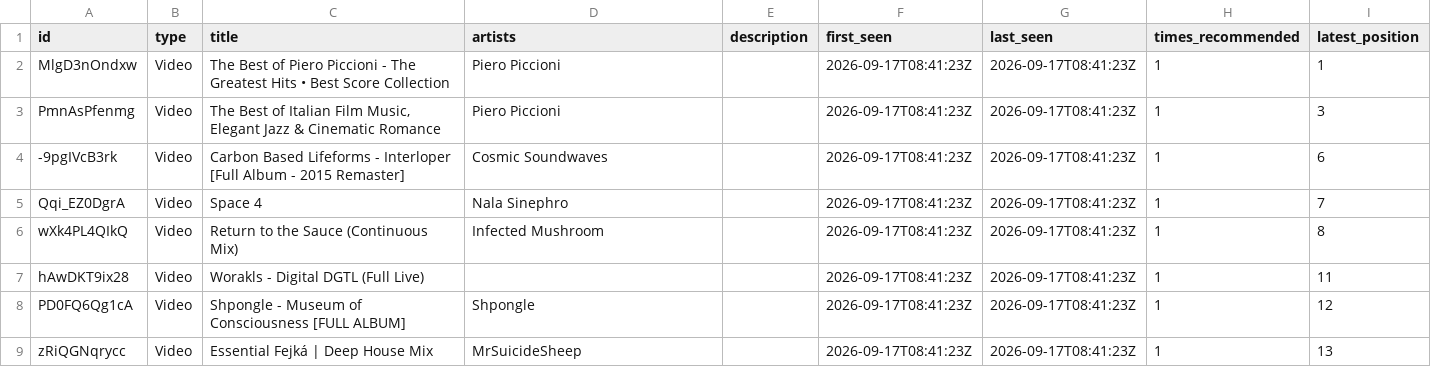
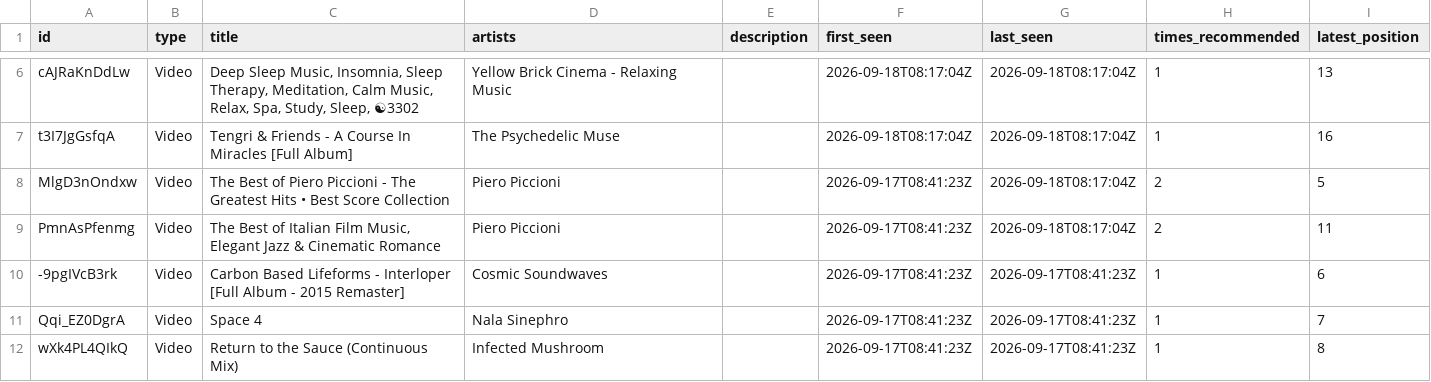
Before and after one commit to jwenerd/ytm-dl, a CSV file: output/home/long_listens.csv, drawn as a sheet; only a part is shown, gaps mark what is left out; the shorter side is filled out with more unchanged rows; the diff covers the shown part only.

```diff
--- a/output/home/long_listens.csv
+++ b/output/home/long_listens.csv
@@ -2,3 +6,5 @@ id,type,title,artists,description,first_seen,last_seen,times_recommended,latest_
-MlgD3nOndxw,Video,The Best of Piero Piccioni - The Greatest Hits • Best Score Collection,Piero Piccioni,,2026-09-17T08:41:23Z,2026-09-17T08:41:23Z,1,1
-PmnAsPfenmg,Video,"The Best of Italian Film Music, Elegant Jazz & Cinematic Romance",Piero Piccioni,,2026-09-17T08:41:23Z,2026-09-17T08:41:23Z,1,3
+cAJRaKnDdLw,Video,"Deep Sleep Music, Insomnia, Sleep Therapy, Meditation, Calm Music, Relax, Spa, Study, Sleep, ☯3302",Yellow Brick Cinema - Relaxing Music,,2026-09-18T08:17:04Z,2026-09-18T08:17:04Z,1,13
+t3I7JgGsfqA,Video,Tengri & Friends - A Course In Miracles [Full Album],The Psychedelic Muse,,2026-09-18T08:17:04Z,2026-09-18T08:17:04Z,1,16
+MlgD3nOndxw,Video,The Best of Piero Piccioni - The Greatest Hits • Best Score Collection,Piero Piccioni,,2026-09-17T08:41:23Z,2026-09-18T08:17:04Z,2,5
+PmnAsPfenmg,Video,"The Best of Italian Film Music, Elegant Jazz & Cinematic Romance",Piero Piccioni,,2026-09-17T08:41:23Z,2026-09-18T08:17:04Z,2,11
 -9pgIVcB3rk,Video,Carbon Based Lifeforms - Interloper [Full Album - 2015 Remaster],Cosmic Soundwaves,,2026-09-17T08:41:23Z,2026-09-17T08:41:23Z,1,6
```
Also changed, not shown: 4 added rows and 27 edited cells elsewhere in this file, output/home/from_the_community.csv, output/home/keep_listening.csv, 53 other files.
